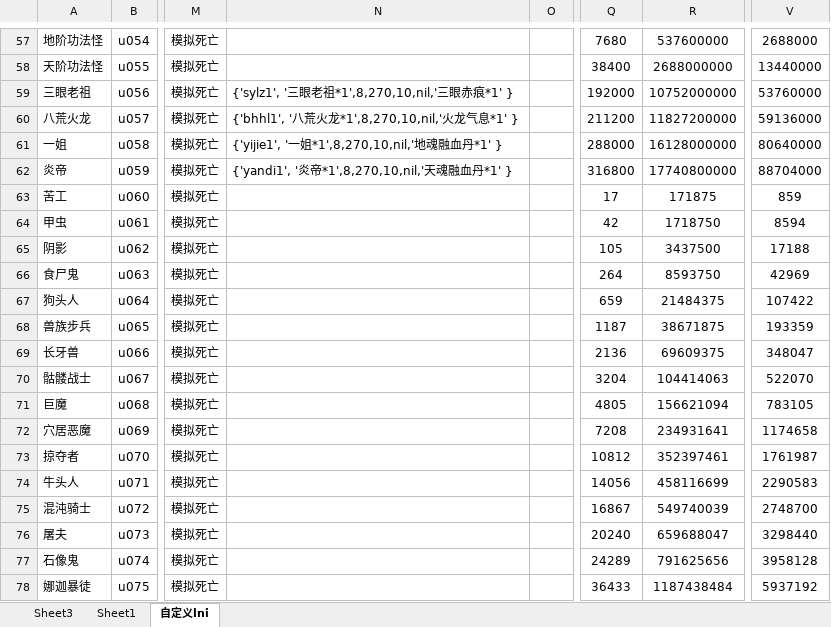
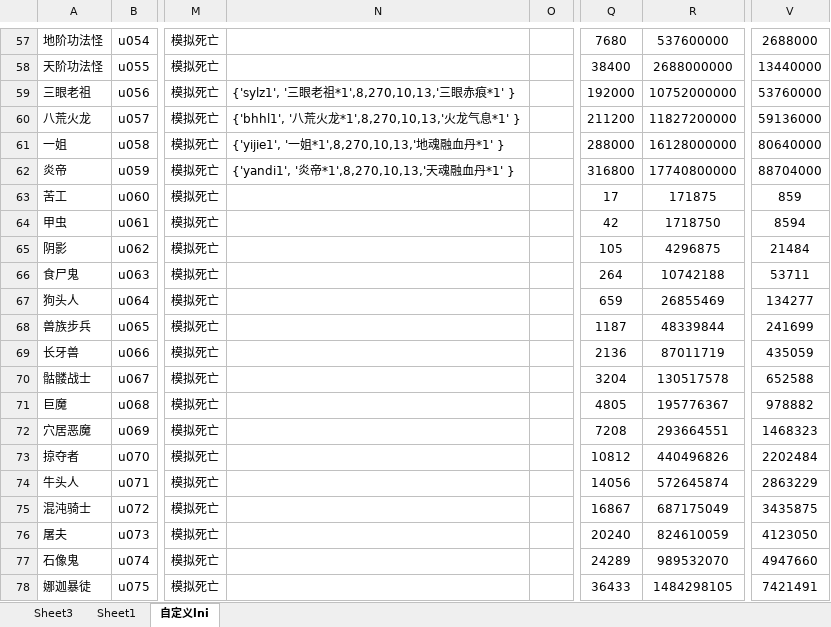
Before and after one commit to jeffworkflow/muban_defence2, an Excel workbook: map/table/单位物编生成-.xlsm, sheet 自定义lni, drawn as a sheet; only a part is shown, gaps mark what is left out; values as stored, in another font and other column widths than the file's, no borders; the diff covers the shown part only; the diff names each change by its address in the sheet, - before the commit and + after, or states it on an @@ line.

```diff
--- a/map/table/单位物编生成-.xlsm (sheet 自定义lni)
+++ b/map/table/单位物编生成-.xlsm (sheet 自定义lni)
-N59: {'sylz1', '三眼老祖*1',8,270,10,nil,'三眼赤痕*1' }
+N59: {'sylz1', '三眼老祖*1',8,270,10,13,'三眼赤痕*1' }
-N60: {'bhhl1', '八荒火龙*1',8,270,10,nil,'火龙气息*1' }
+N60: {'bhhl1', '八荒火龙*1',8,270,10,13,'火龙气息*1' }
-N61: {'yijie1', '一姐*1',8,270,10,nil,'地魂融血丹*1' }
+N61: {'yijie1', '一姐*1',8,270,10,13,'地魂融血丹*1' }
-N62: {'yandi1', '炎帝*1',8,270,10,nil,'天魂融血丹*1' }
+N62: {'yandi1', '炎帝*1',8,270,10,13,'天魂融血丹*1' }
-R65: 3437500
+R65: 4296875
-V65: 17188
+V65: 21484
-R66: 8593750
+R66: 10742188
-V66: 42969
+V66: 53711
-R67: 21484375
+R67: 26855469
-V67: 107422
+V67: 134277
-R68: 38671875
+R68: 48339844
-V68: 193359
+V68: 241699
-R69: 69609375
+R69: 87011719
-V69: 348047
+V69: 435059
-R70: 104414063
+R70: 130517578
-V70: 522070
+V70: 652588
-R71: 156621094
+R71: 195776367
-V71: 783105
+V71: 978882
-R72: 234931641
+R72: 293664551
-V72: 1174658
+V72: 1468323
-R73: 352397461
+R73: 440496826
-V73: 1761987
+V73: 2202484
-R74: 458116699
+R74: 572645874
-V74: 2290583
+V74: 2863229
-R75: 549740039
+R75: 687175049
-V75: 2748700
+V75: 3435875
-R76: 659688047
+R76: 824610059
-V76: 3298440
+V76: 4123050
-R77: 791625656
+R77: 989532070
-V77: 3958128
+V77: 4947660
-R78: 1187438484
+R78: 1484298105
-V78: 5937192
+V78: 7421491
```
Also changed, not shown: 588 edited cells elsewhere in this sheet, map/table/商品.xlsm, map/table/商店物编生成-.xlsm, 15 other files.
